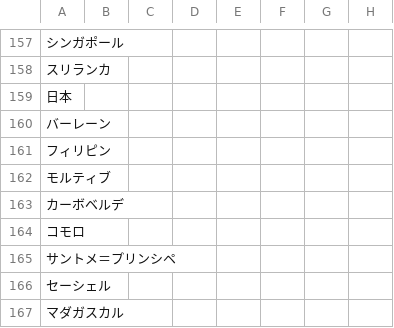
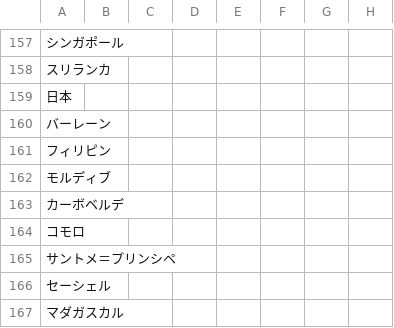
Before and after one commit to sirakik/japan_graph, a CSV file: the_creation/border.csv, drawn as a sheet; only a part is shown, gaps mark what is left out; the diff names each change by its address in the sheet, - before the commit and + after, or states it on an @@ line.

```diff
--- a/the_creation/border.csv
+++ b/the_creation/border.csv
-A162: モルティブ
+A162: モルディブ
```
Also changed, not shown: the_creation/iso_rename.csv.
